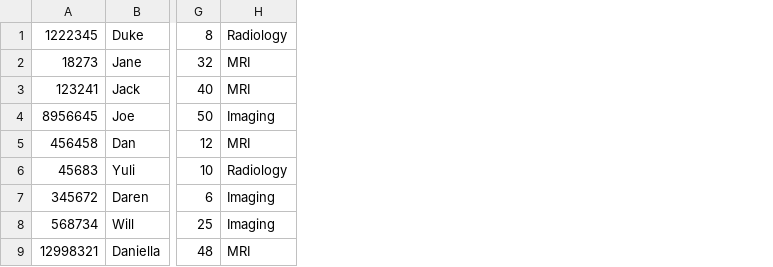
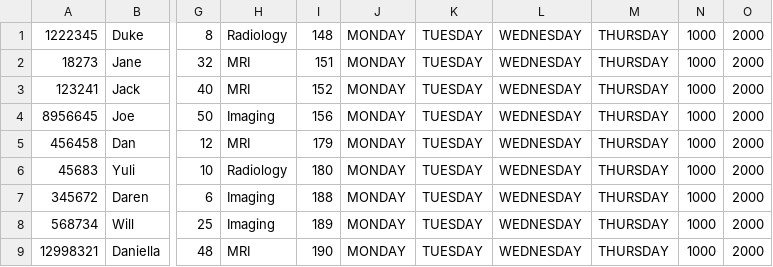
Before and after one commit to ggjacob/Hospital-Scheduler, a CSV file: DummyFile.csv, drawn as a sheet; only a part is shown, gaps mark what is left out; the diff names each change by its address in the sheet, - before the commit and + after, or states it on an @@ line.

Commit message:
Update DummyFile.csv
Adding the days and times to the file

```diff
--- a/DummyFile.csv
+++ b/DummyFile.csv
+column I, rows 1-9: 148 | 151 | 152 | 156 | 179 | 180 | 188 | 189 | 190
+column J, rows 1-9: all MONDAY
+column K, rows 1-9: all TUESDAY
+column L, rows 1-9: all WEDNESDAY
+column M, rows 1-9: all THURSDAY
+column N, rows 1-9: all 1000
+column O, rows 1-9: all 2000
```
